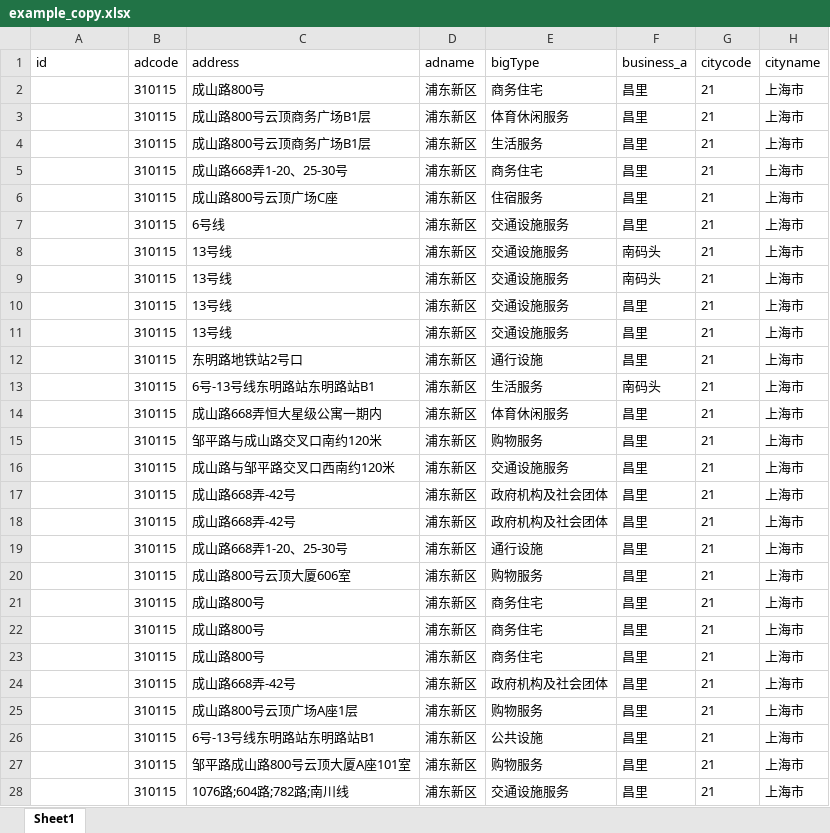
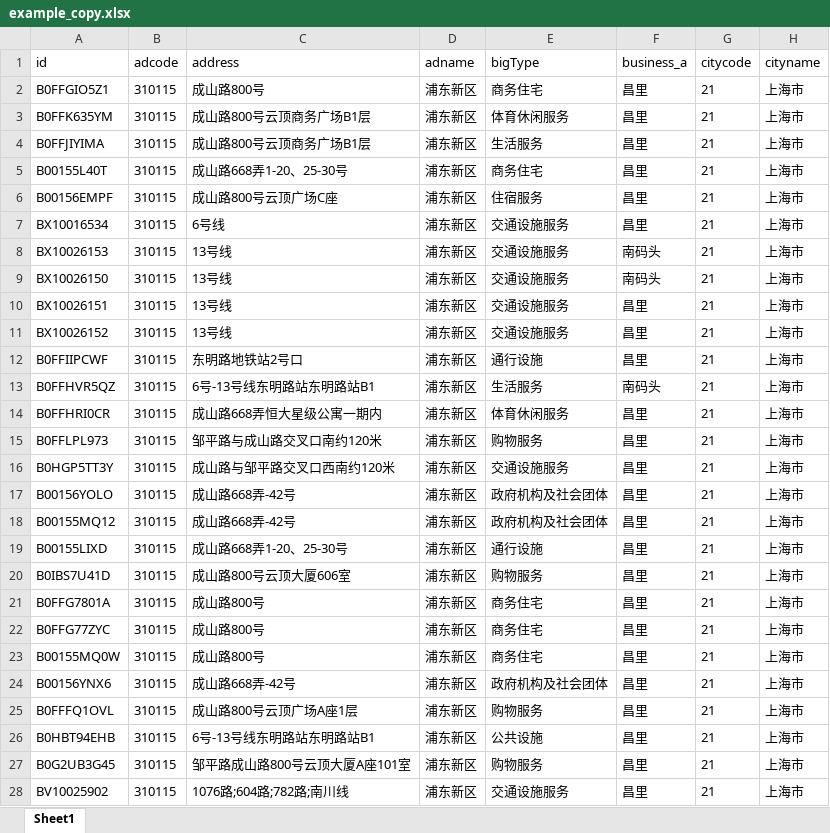
Before and after one commit to mojo-lang/mojo, an Excel workbook: go/pkg/mojo/geom/xlsx/test_data/example_copy.xlsx, sheet Sheet1, drawn as a sheet; only a part is shown; values as stored, in another font and other column widths than the file's, no borders; the diff covers the shown part only; the diff names each change by its address in the sheet, - before the commit and + after, or states it on an @@ line.

```diff
--- a/go/pkg/mojo/geom/xlsx/test_data/example_copy.xlsx (sheet Sheet1)
+++ b/go/pkg/mojo/geom/xlsx/test_data/example_copy.xlsx (sheet Sheet1)
-A2 (id): (empty)
+A2 (id): B0FFGIO5Z1
-A3 (id): (empty)
+A3 (id): B0FFK635YM
-A4 (id): (empty)
+A4 (id): B0FFJIYIMA
-A5 (id): (empty)
+A5 (id): B00155L40T
-A6 (id): (empty)
+A6 (id): B00156EMPF
-A7 (id): (empty)
+A7 (id): BX10016534
-A8 (id): (empty)
+A8 (id): BX10026153
-A9 (id): (empty)
+A9 (id): BX10026150
-A10 (id): (empty)
+A10 (id): BX10026151
-A11 (id): (empty)
+A11 (id): BX10026152
-A12 (id): (empty)
+A12 (id): B0FFIIPCWF
-A13 (id): (empty)
+A13 (id): B0FFHVR5QZ
-A14 (id): (empty)
+A14 (id): B0FFHRI0CR
-A15 (id): (empty)
+A15 (id): B0FFLPL973
-A16 (id): (empty)
+A16 (id): B0HGP5TT3Y
-A17 (id): (empty)
+A17 (id): B00156YOLO
-A18 (id): (empty)
+A18 (id): B00155MQ12
-A19 (id): (empty)
+A19 (id): B00155LIXD
-A20 (id): (empty)
+A20 (id): B0IBS7U41D
-A21 (id): (empty)
+A21 (id): B0FFG7801A
-A22 (id): (empty)
+A22 (id): B0FFG77ZYC
-A23 (id): (empty)
+A23 (id): B00155MQ0W
-A24 (id): (empty)
+A24 (id): B00156YNX6
-A25 (id): (empty)
+A25 (id): B0FFFQ1OVL
-A26 (id): (empty)
+A26 (id): B0HBT94EHB
-A27 (id): (empty)
+A27 (id): B0G2UB3G45
-A28 (id): (empty)
+A28 (id): BV10025902
```
Also changed, not shown: 76 edited cells elsewhere in this sheet, 10 other files.
